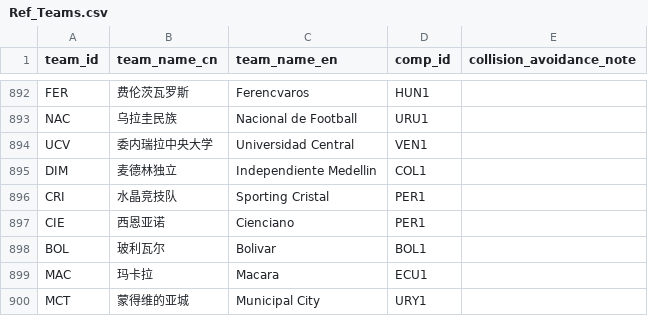
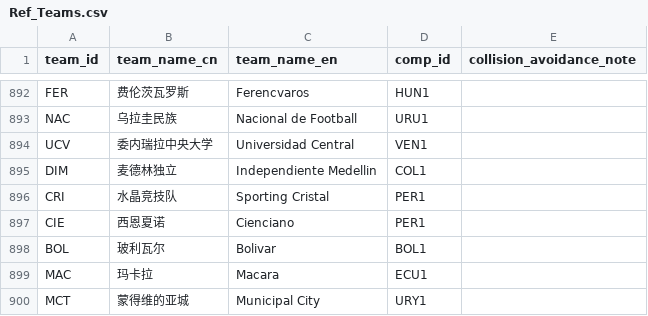
Before and after one commit to ethan-0625/MCO-Sports-Alpha-Research, a CSV file: Ref_Teams.csv, drawn as a sheet; only a part is shown, gaps mark what is left out.

Commit message:
Update Ref_Teams.csv

```diff
--- a/Ref_Teams.csv
+++ b/Ref_Teams.csv
@@ -896,3 +896,3 @@ DIM,麦德林独立,Independiente Medellin,COL1
 CRI,水晶竞技队,Sporting Cristal,PER1
-CIE,西恩亚诺,Cienciano,PER1
+CIE,西恩夏诺,Cienciano,PER1
 BOL,玻利瓦尔,Bolivar,BOL1
```
